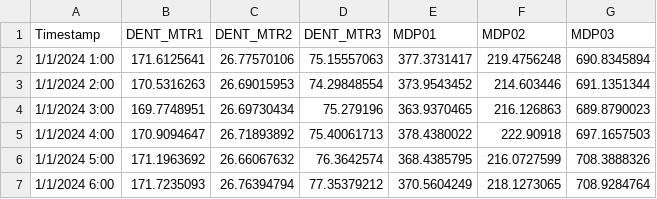
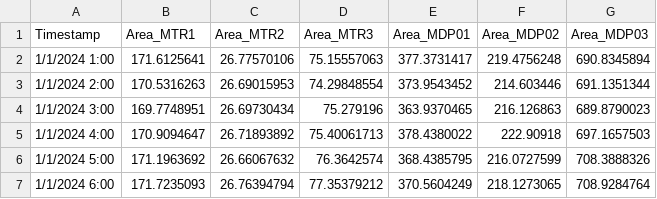
Before and after one commit to ChristGopal/bslpowerreport, a CSV file: Entegris_PowerCons.csv, drawn as a sheet; only a part is shown.

Commit message:
Update Entegris_PowerCons.csv

```diff
--- a/Entegris_PowerCons.csv
+++ b/Entegris_PowerCons.csv
@@ -1,2 +1,2 @@
- Timestamp,DENT_MTR1,DENT_MTR2,DENT_MTR3,MDP01,MDP02,MDP03
+ Timestamp,Area_MTR1,Area_MTR2,Area_MTR3,Area_MDP01,Area_MDP02,Area_MDP03
 1/1/2024 1:00,171.6125641,26.77570106,75.15557063,377.3731417,219.4756248,690.8345894
```
